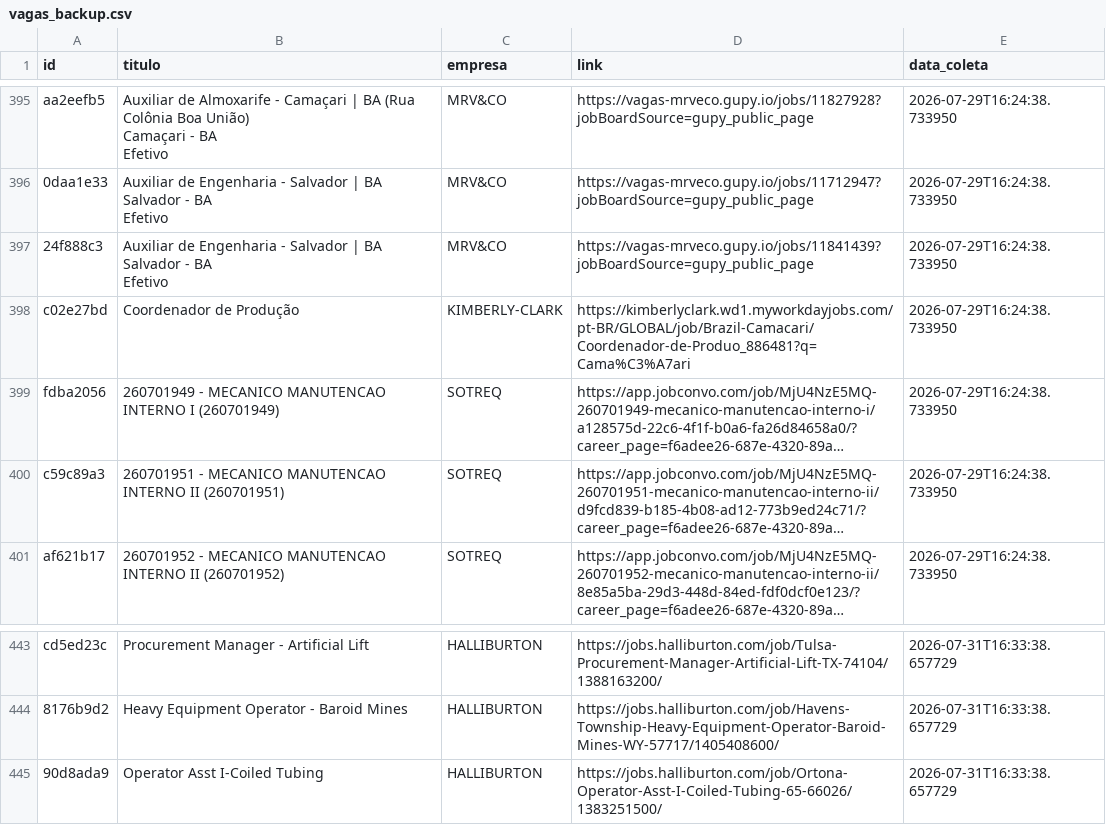
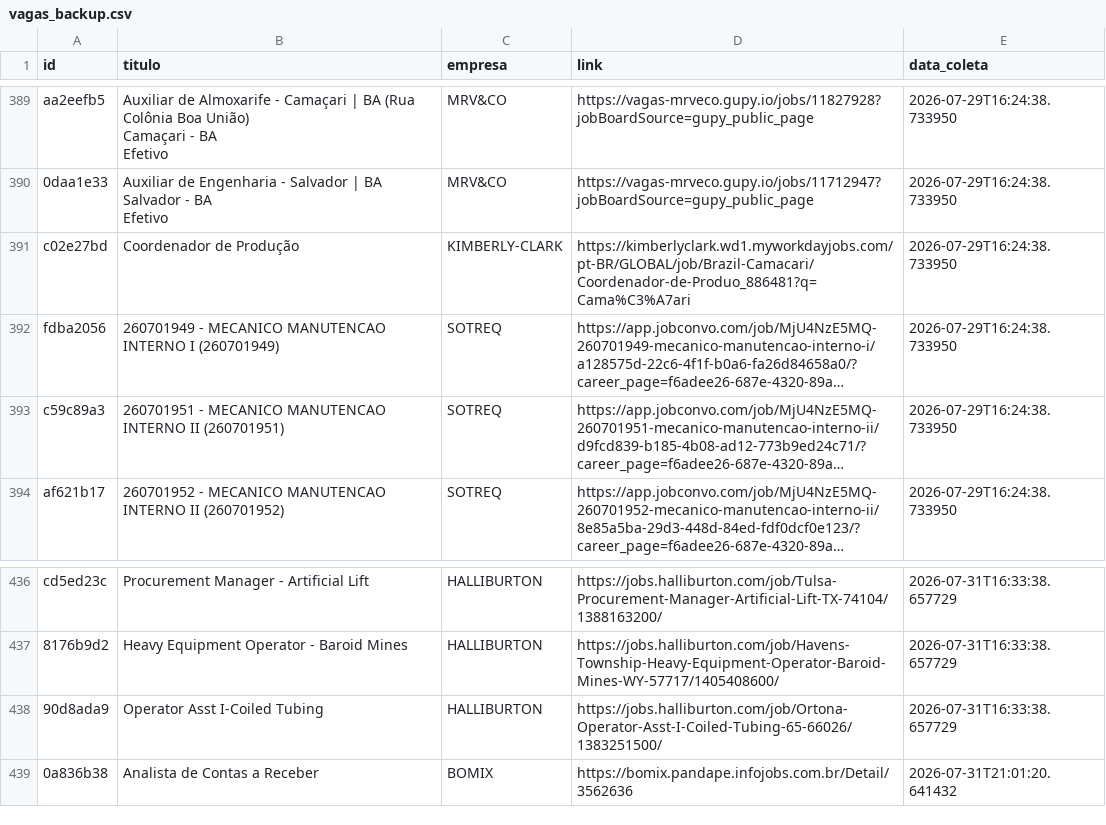
Before and after one commit to AndreyCarlos07/central-vagas, a CSV file: vagas_backup.csv, drawn as a sheet; only a part is shown, gaps mark what is left out; long unchanged cells end in …; removed rows and columns are numbered as before the commit, all else as after; ↵ is a line break in a cell; the diff covers the shown part only; the diff names each change by its address in the sheet, - before the commit and + after, or states it on an @@ line.

Commit message:
Backup automático vagas.csv

```diff
--- a/vagas_backup.csv
+++ b/vagas_backup.csv
-row 397: 24f888c3 | Auxiliar de Engenharia - Salvador | BA ↵ Salvador - BA ↵ Efetivo | MRV&CO | https://vagas-mrveco.gupy.io/jobs/11841439?jobBoardSource=gupy_public_page | 2026-07-29T16:24:38.733950
+row 439: 0a836b38 | Analista de Contas a Receber | BOMIX | https://bomix.pandape.infojobs.com.br/Detail/3562636 | 2026-07-31T21:01:20.641432
```
Also changed, not shown: 6 removed rows elsewhere in this file.
